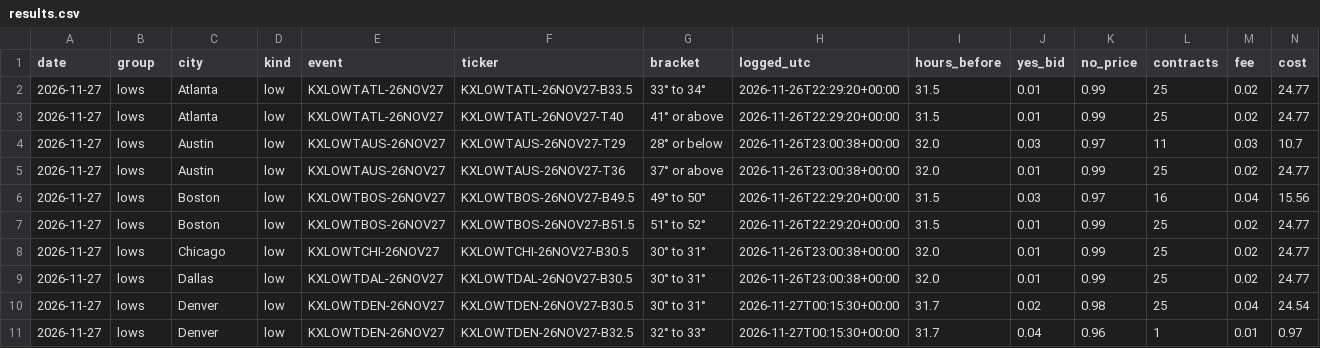
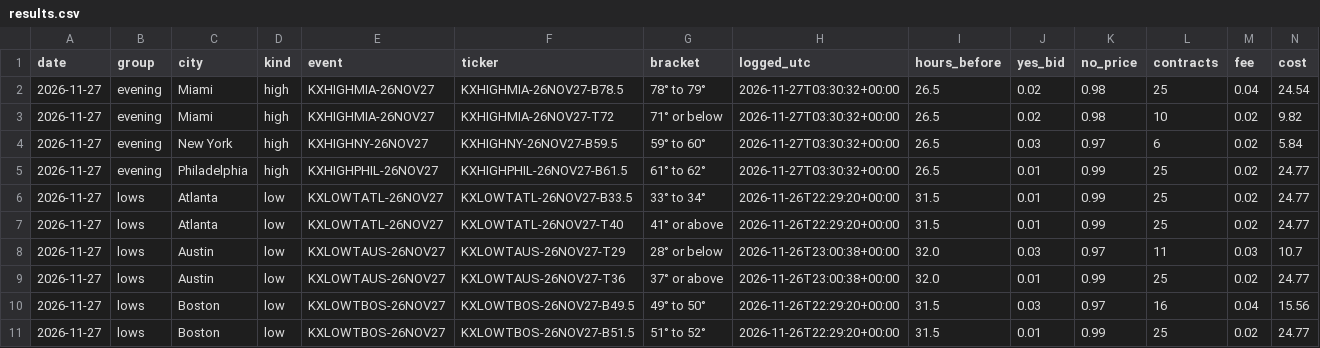
Before and after one commit to investment-analytics3/nba-pregame, a CSV file: docs/wx/results.csv, drawn as a sheet; only a part is shown; the shorter side is filled out with more unchanged rows; rows hold the shown columns only; the diff names each change by its address in the sheet, - before the commit and + after, or states it on an @@ line.

```diff
--- a/docs/wx/results.csv
+++ b/docs/wx/results.csv
+row 2: 2026-11-27 | evening | Miami | high | KXHIGHMIA-26NOV27 | KXHIGHMIA-26NOV27-B78.5 | 78° to 79° | 2026-11-27T03:30:32+00:00 | 26.5 | 0.02 | 0.98 | 25 | 0.04 | 24.54
+row 3: 2026-11-27 | evening | Miami | high | KXHIGHMIA-26NOV27 | KXHIGHMIA-26NOV27-T72 | 71° or below | 2026-11-27T03:30:32+00:00 | 26.5 | 0.02 | 0.98 | 10 | 0.02 | 9.82
+row 4: 2026-11-27 | evening | New York | high | KXHIGHNY-26NOV27 | KXHIGHNY-26NOV27-B59.5 | 59° to 60° | 2026-11-27T03:30:32+00:00 | 26.5 | 0.03 | 0.97 | 6 | 0.02 | 5.84
+row 5: 2026-11-27 | evening | Philadelphia | high | KXHIGHPHIL-26NOV27 | KXHIGHPHIL-26NOV27-B61.5 | 61° to 62° | 2026-11-27T03:30:32+00:00 | 26.5 | 0.01 | 0.99 | 25 | 0.02 | 24.77
```
Also changed, not shown: 5 other files.
